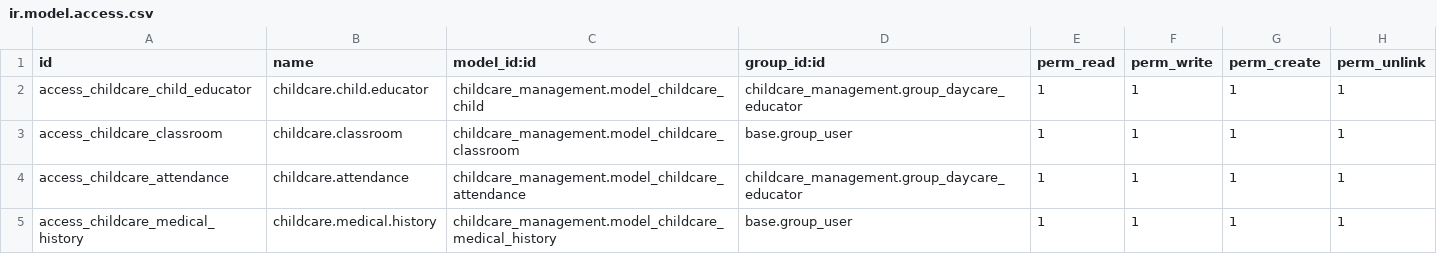
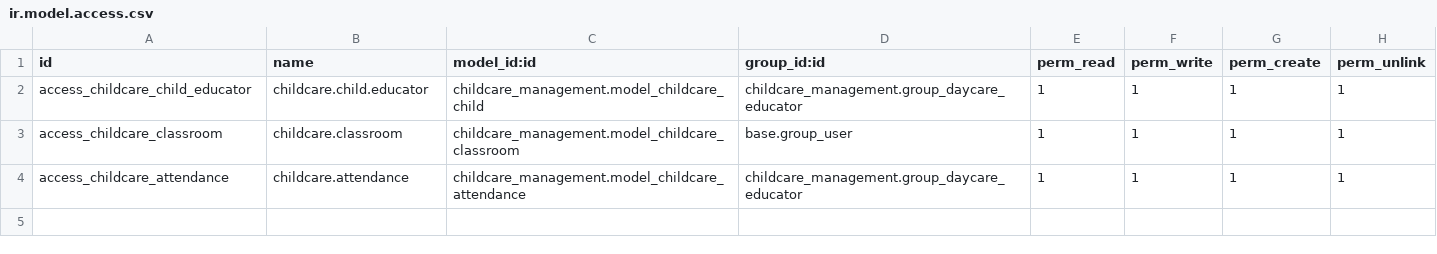
Before and after one commit to OmarCrespoCarrazana/curso_pyxel_uci, a CSV file: childcare_management/security/ir.model.access.csv, drawn as a sheet; the diff names each change by its address in the sheet, - before the commit and + after, or states it on an @@ line.

Commit message:
fix(childcare_child): fixed dependency on medical history

```diff
--- a/childcare_management/security/ir.model.access.csv
+++ b/childcare_management/security/ir.model.access.csv
-row 5: access_childcare_medical_history | childcare.medical.history | childcare_management.model_childcare_medical_history | base.group_user | 1 | 1 | 1 | 1
```
Also changed, not shown: 1 other file.
